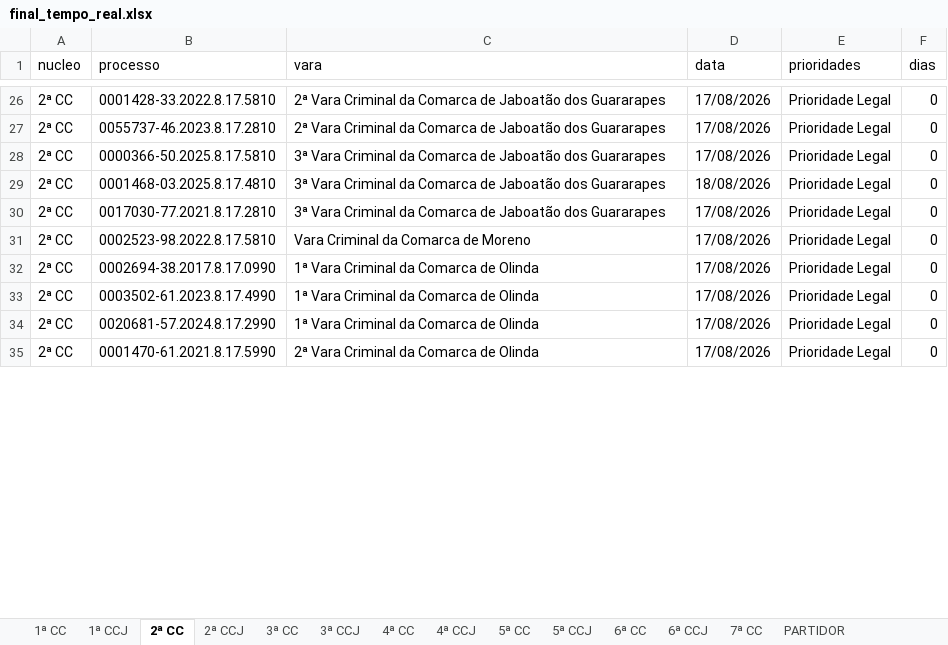
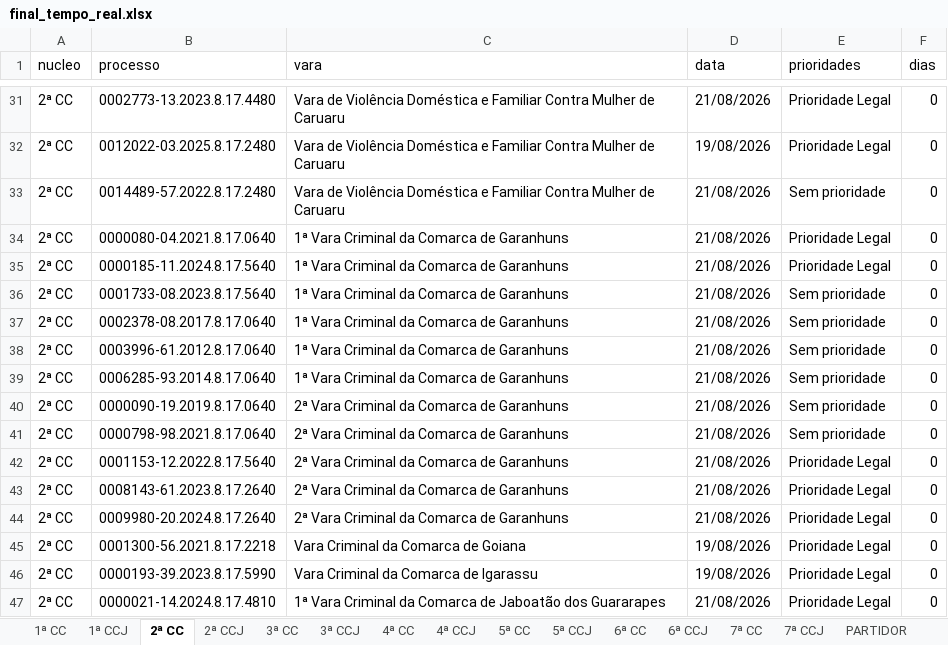
Before and after one commit to Fasri/Pipeline_tjpe_contado, an Excel workbook: data_transform/final_tempo_real.xlsx, sheet 2ª CC, drawn as a sheet; only a part is shown, gaps mark what is left out; values as stored, in another font and other column widths than the file's, no borders; addresses are those after the commit; the diff covers the shown part only; the diff names each change by its address in the sheet, - before the commit and + after, or states it on an @@ line.

```diff
--- a/data_transform/final_tempo_real.xlsx (sheet 2ª CC)
+++ b/data_transform/final_tempo_real.xlsx (sheet 2ª CC)
+sheet tab: 7ª CCJ
-B31 (processo): 0001428-33.2022.8.17.5810
+B31 (processo): 0002773-13.2023.8.17.4480
-C31:C32 (vara): 2ª Vara Criminal da Comarca de Jaboatão dos Guararapes
+C31:C32 (vara): Vara de Violência Doméstica e Familiar Contra Mulher de Caruaru
-D31 (data): 17/08/2026
+D31 (data): 21/08/2026
-B32 (processo): 0055737-46.2023.8.17.2810
+B32 (processo): 0012022-03.2025.8.17.2480
-D32 (data): 17/08/2026
+D32 (data): 19/08/2026
+row 33: 2ª CC | 0014489-57.2022.8.17.2480 | Vara de Violência Doméstica e Familiar Contra Mulher de Caruaru | 21/08/2026 | Sem prioridade | 0
-B34 (processo): 0000366-50.2025.8.17.5810
+B34 (processo): 0000080-04.2021.8.17.0640
-C34:C35 (vara): 3ª Vara Criminal da Comarca de Jaboatão dos Guararapes
+C34:C35 (vara): 1ª Vara Criminal da Comarca de Garanhuns
-D34 (data): 17/08/2026
+D34 (data): 21/08/2026
-B35 (processo): 0001468-03.2025.8.17.4810
+B35 (processo): 0000185-11.2024.8.17.5640
-D35 (data): 18/08/2026
+D35 (data): 21/08/2026
+row 36: 2ª CC | 0001733-08.2023.8.17.5640 | 1ª Vara Criminal da Comarca de Garanhuns | 21/08/2026 | Sem prioridade | 0
+row 37: 2ª CC | 0002378-08.2017.8.17.0640 | 1ª Vara Criminal da Comarca de Garanhuns | 21/08/2026 | Sem prioridade | 0
+row 38: 2ª CC | 0003996-61.2012.8.17.0640 | 1ª Vara Criminal da Comarca de Garanhuns | 21/08/2026 | Sem prioridade | 0
+row 39: 2ª CC | 0006285-93.2014.8.17.0640 | 1ª Vara Criminal da Comarca de Garanhuns | 21/08/2026 | Sem prioridade | 0
+row 40: 2ª CC | 0000090-19.2019.8.17.0640 | 2ª Vara Criminal da Comarca de Garanhuns | 21/08/2026 | Sem prioridade | 0
+row 41: 2ª CC | 0000798-98.2021.8.17.0640 | 2ª Vara Criminal da Comarca de Garanhuns | 21/08/2026 | Sem prioridade | 0
-B42 (processo): 0017030-77.2021.8.17.2810
+B42 (processo): 0001153-12.2022.8.17.5640
-C42 (vara): 3ª Vara Criminal da Comarca de Jaboatão dos Guararapes
+C42 (vara): 2ª Vara Criminal da Comarca de Garanhuns
-D42:D44 (data): 17/08/2026
+D42:D44 (data): 21/08/2026
-B43 (processo): 0002523-98.2022.8.17.5810
+B43 (processo): 0008143-61.2023.8.17.2640
-C43 (vara): Vara Criminal da Comarca de Moreno
+C43 (vara): 2ª Vara Criminal da Comarca de Garanhuns
-B44 (processo): 0002694-38.2017.8.17.0990
+B44 (processo): 0009980-20.2024.8.17.2640
-C44 (vara): 1ª Vara Criminal da Comarca de Olinda
+C44 (vara): 2ª Vara Criminal da Comarca de Garanhuns
-B45 (processo): 0003502-61.2023.8.17.4990
+B45 (processo): 0001300-56.2021.8.17.2218
-C45 (vara): 1ª Vara Criminal da Comarca de Olinda
+C45 (vara): Vara Criminal da Comarca de Goiana
-D45:D46 (data): 17/08/2026
+D45:D46 (data): 19/08/2026
-B46 (processo): 0020681-57.2024.8.17.2990
+B46 (processo): 0000193-39.2023.8.17.5990
-C46 (vara): 1ª Vara Criminal da Comarca de Olinda
+C46 (vara): Vara Criminal da Comarca de Igarassu
-B47 (processo): 0001470-61.2021.8.17.5990
+B47 (processo): 0000021-14.2024.8.17.4810
-C47 (vara): 2ª Vara Criminal da Comarca de Olinda
+C47 (vara): 1ª Vara Criminal da Comarca de Jaboatão dos Guararapes
-D47 (data): 17/08/2026
+D47 (data): 21/08/2026
```
Also changed, not shown: 22 added rows, 2 removed rows and 244 edited cells elsewhere in this sheet, sheet CONSOLIDADO, sheet 1ª CC, sheet 1ª CCJ, sheet 3ª CC, sheet 2ª CCJ, sheet 6ª CC, 9 more sheets, data_transform/Consolidado.xlsx, data_transform/quantidade_processos.xlsx, 23 other files.
